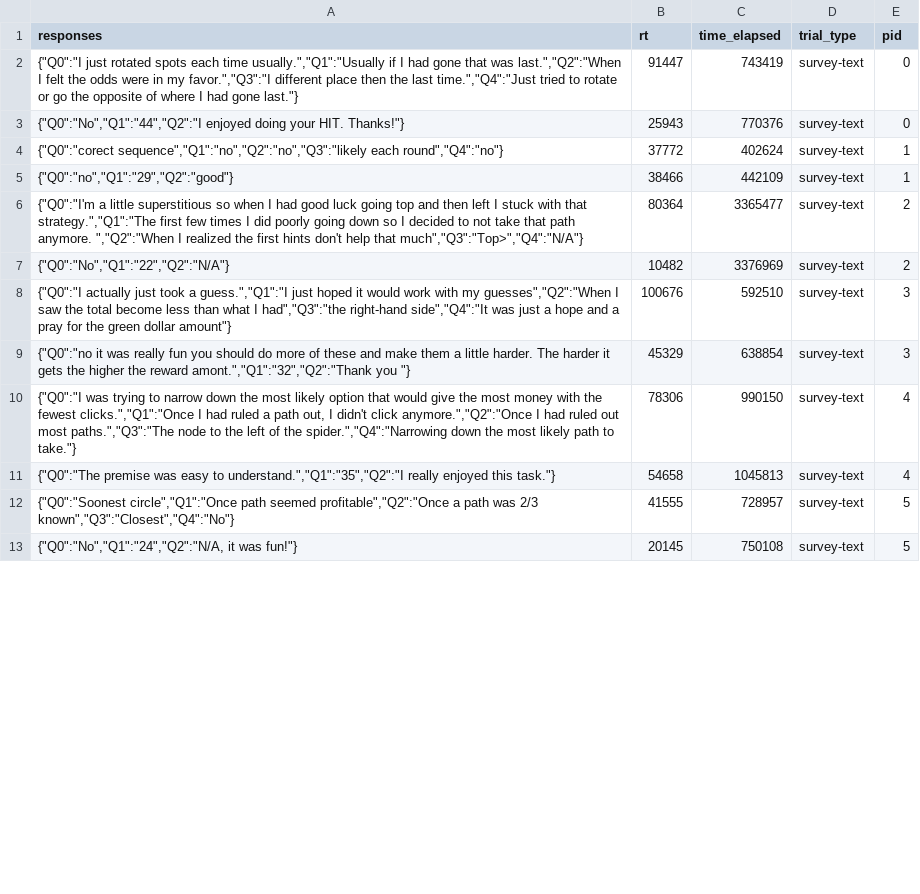
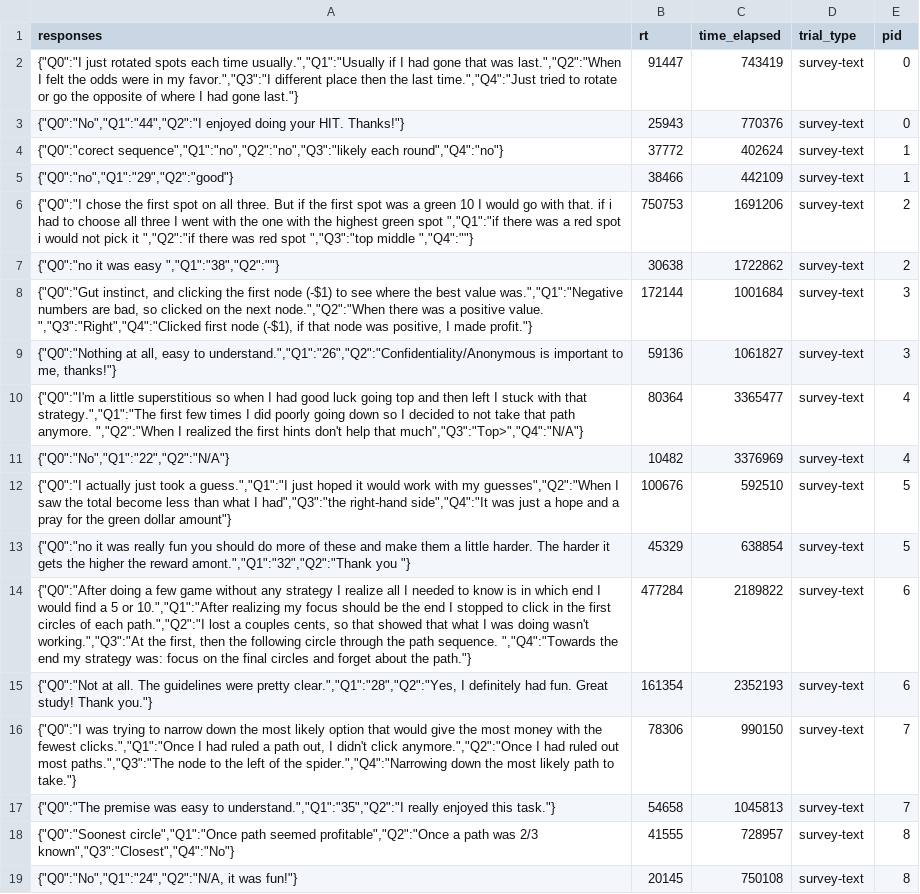
Before and after one commit to fredcallaway/planning, a CSV file: experiment/data/human/c0.7/survey-text.csv, drawn as a sheet; only a part is shown; the diff covers the shown part only.

Commit message:
update data

```diff
--- a/experiment/data/human/c0.7/survey-text.csv
+++ b/experiment/data/human/c0.7/survey-text.csv
@@ -5,9 +5,15 @@ responses,rt,time_elapsed,trial_type,pid
 "{""Q0"":""no"",""Q1"":""29"",""Q2"":""good""}",38466,442109,survey-text,1
-"{""Q0"":""I'm a little superstitious so when I had good luck going top and then left I stuck with that strategy."",""Q1"":""The first few times I did poorly going down so I decided to not take that path anymore. "",""Q2"":""When I realized the first hints don't help that much"",""Q3"":""Top>"",""Q4"":""N/A""}",80364,3365477,survey-text,2
-"{""Q0"":""No"",""Q1"":""22"",""Q2"":""N/A""}",10482,3376969,survey-text,2
-"{""Q0"":""I actually just took a guess."",""Q1"":""I just hoped it would work with my guesses"",""Q2"":""When I saw the total become less than what I had"",""Q3"":""the right-hand side"",""Q4"":""It was just a hope and a pray for the green dollar amount""}",100676,592510,survey-text,3
-"{""Q0"":""no it was really fun you should do more of these and make them a little harder. The harder it gets the higher the reward amont."",""Q1"":""32"",""Q2"":""Thank you ""}",45329,638854,survey-text,3
-"{""Q0"":""I was trying to narrow down the most likely option that would give the most money with the fewest clicks."",""Q1"":""Once I had ruled a path out, I didn't click anymore."",""Q2"":""Once I had ruled out most paths."",""Q3"":""The node to the left of the spider."",""Q4"":""Narrowing down the most likely path to take.""}",78306,990150,survey-text,4
-"{""Q0"":""The premise was easy to understand."",""Q1"":""35"",""Q2"":""I really enjoyed this task.""}",54658,1045813,survey-text,4
-"{""Q0"":""Soonest circle"",""Q1"":""Once  path seemed profitable"",""Q2"":""Once a path was 2/3 known"",""Q3"":""Closest"",""Q4"":""No""}",41555,728957,survey-text,5
-"{""Q0"":""No"",""Q1"":""24"",""Q2"":""N/A, it was fun!""}",20145,750108,survey-text,5
+"{""Q0"":""I chose the first spot on all three. But if the first spot was a green 10 I would go with that. if i had to choose all three I went with the one with the highest green spot "",""Q1"":""if there was a red spot i would not pick it "",""Q2"":""if there was red spot "",""Q3"":""top middle "",""Q4"":""""}",750753,1691206,survey-text,2
+"{""Q0"":""no it was easy "",""Q1"":""38"",""Q2"":""""}",30638,1722862,survey-text,2
+"{""Q0"":""Gut instinct, and clicking the first node (-$1) to see where the best value was."",""Q1"":""Negative numbers are bad, so clicked on the next node."",""Q2"":""When there was a positive value. "",""Q3"":""Right"",""Q4"":""Clicked first node (-$1), if that node was positive, I made profit.""}",172144,1001684,survey-text,3
+"{""Q0"":""Nothing at all, easy to understand."",""Q1"":""26"",""Q2"":""Confidentiality/Anonymous is important to me, thanks!""}",59136,1061827,survey-text,3
+"{""Q0"":""I'm a little superstitious so when I had good luck going top and then left I stuck with that strategy."",""Q1"":""The first few times I did poorly going down so I decided to not take that path anymore. "",""Q2"":""When I realized the first hints don't help that much"",""Q3"":""Top>"",""Q4"":""N/A""}",80364,3365477,survey-text,4
+"{""Q0"":""No"",""Q1"":""22"",""Q2"":""N/A""}",10482,3376969,survey-text,4
+"{""Q0"":""I actually just took a guess."",""Q1"":""I just hoped it would work with my guesses"",""Q2"":""When I saw the total become less than what I had"",""Q3"":""the right-hand side"",""Q4"":""It was just a hope and a pray for the green dollar amount""}",100676,592510,survey-text,5
+"{""Q0"":""no it was really fun you should do more of these and make them a little harder. The harder it gets the higher the reward amont."",""Q1"":""32"",""Q2"":""Thank you ""}",45329,638854,survey-text,5
+"{""Q0"":""After doing a few game without any strategy I realize all I needed to know is in which end I would find a 5 or 10."",""Q1"":""After realizing my focus should be the end I stopped to click in the first circles of each path."",""Q2"":""I lost a couples cents, so that showed that what I was doing wasn't working."",""Q3"":""At the first, then the following circle through the path sequence. "",""Q4"":""Towards the end my strategy was: focus on the final circles  and forget about the path.""}",477284,2189822,survey-text,6
+"{""Q0"":""Not at all. The guidelines were pretty clear."",""Q1"":""28"",""Q2"":""Yes, I definitely had fun. Great study! Thank you.""}",161354,2352193,survey-text,6
+"{""Q0"":""I was trying to narrow down the most likely option that would give the most money with the fewest clicks."",""Q1"":""Once I had ruled a path out, I didn't click anymore."",""Q2"":""Once I had ruled out most paths."",""Q3"":""The node to the left of the spider."",""Q4"":""Narrowing down the most likely path to take.""}",78306,990150,survey-text,7
+"{""Q0"":""The premise was easy to understand."",""Q1"":""35"",""Q2"":""I really enjoyed this task.""}",54658,1045813,survey-text,7
+"{""Q0"":""Soonest circle"",""Q1"":""Once  path seemed profitable"",""Q2"":""Once a path was 2/3 known"",""Q3"":""Closest"",""Q4"":""No""}",41555,728957,survey-text,8
+"{""Q0"":""No"",""Q1"":""24"",""Q2"":""N/A, it was fun!""}",20145,750108,survey-text,8
```
Also changed, not shown: 6 added rows and 16 edited cells elsewhere in this file, experiment/data/human/c0.6/button-response.csv, experiment/data/human/c0.6/survey-multi-choice.csv, 9 other files.
